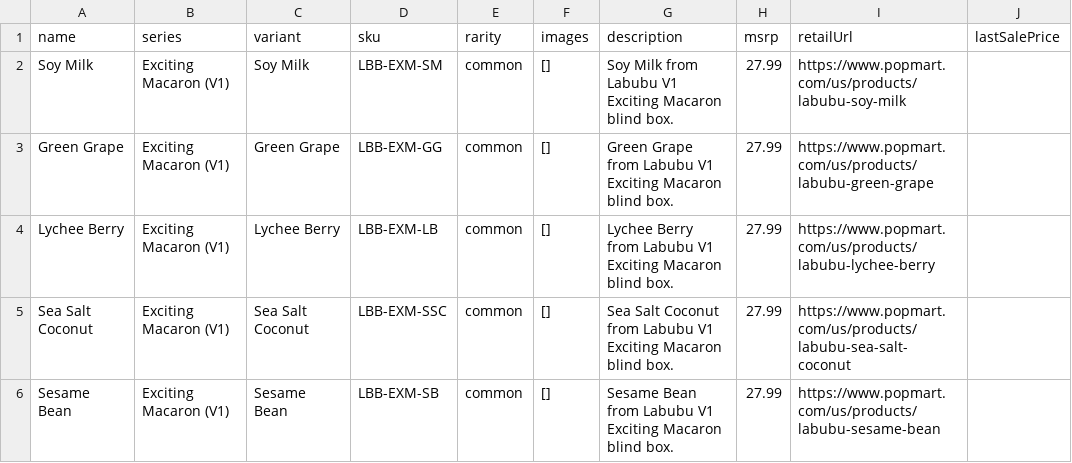
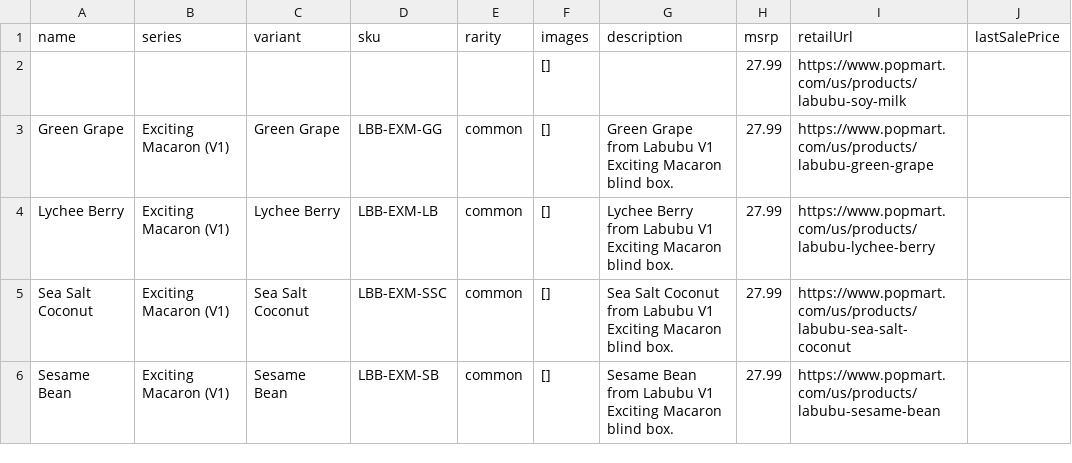
Before and after one commit to thijsvndmeer/labubulocator, a CSV file: public/labubsus.csv (was public/labubus.csv), drawn as a sheet; only a part is shown; the diff names each change by its address in the sheet, - before the commit and + after, or states it on an @@ line.

```diff
--- a/public/labubus.csv
+++ b/public/labubsus.csv
-A2 (name): Soy Milk
+A2 (name): (empty)
-B2 (series): Exciting Macaron (V1)
+B2 (series): (empty)
-C2 (variant): Soy Milk
+C2 (variant): (empty)
-D2 (sku): LBB-EXM-SM
+D2 (sku): (empty)
-E2 (rarity): common
+E2 (rarity): (empty)
-G2 (description): Soy Milk from Labubu V1 Exciting Macaron blind box.
+G2 (description): (empty)
```
Also changed, not shown: 2 other files.
